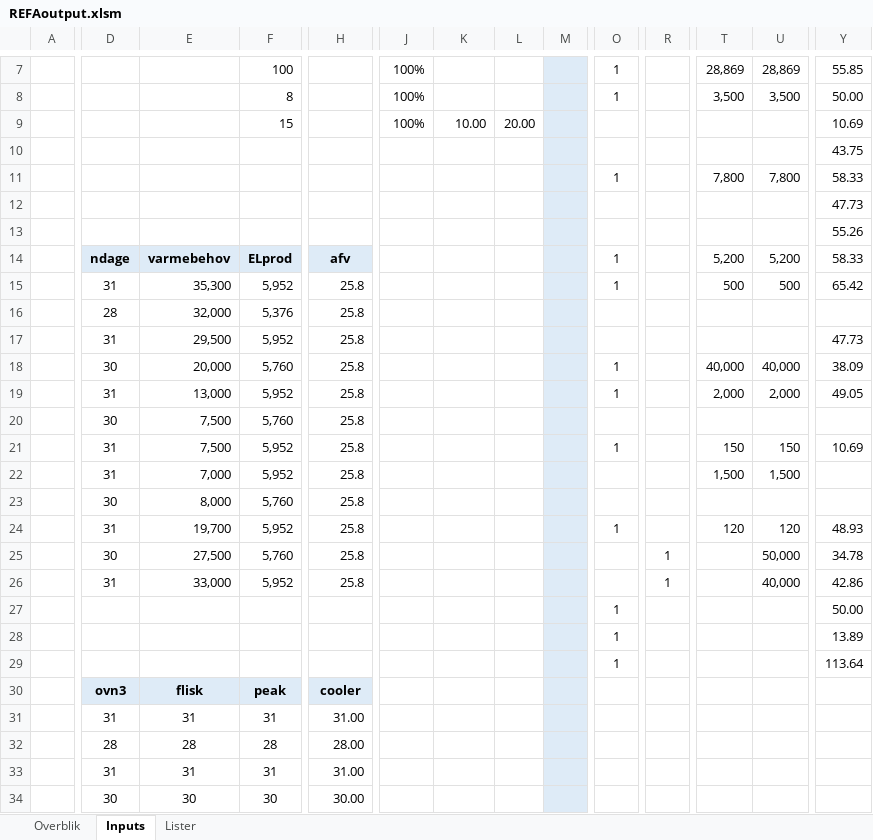
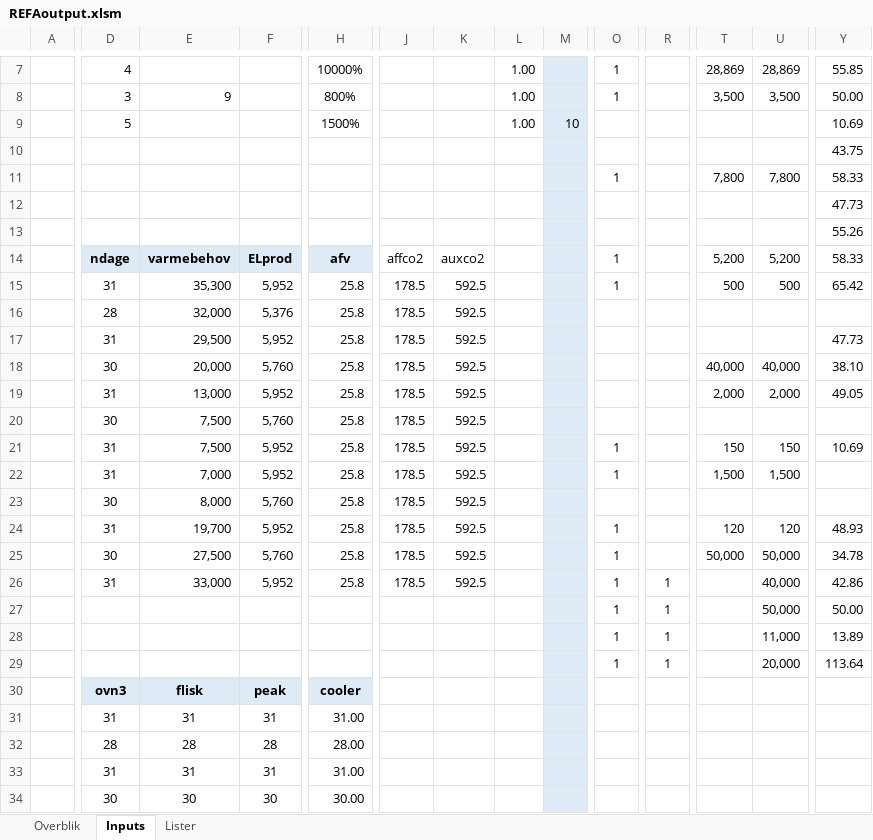
Before and after one commit to AddedValues/REFA_Affald, an Excel workbook: GAMS/REFAoutput.xlsm, sheet Inputs, drawn as a sheet; only a part is shown, gaps mark what is left out; values as stored, in another font and other column widths than the file's, no borders; conditional formats not drawn; the diff covers the shown part only; the diff names each change by its address in the sheet, - before the commit and + after, or states it on an @@ line.

```diff
--- a/GAMS/REFAoutput.xlsm (sheet Inputs)
+++ b/GAMS/REFAoutput.xlsm (sheet Inputs)
-D7: (empty)
+D7: 4
-F7: 100
+F7: (empty)
-H7: (empty)
+H7: 10000%
-J7:J9: 100%
+J7:J9: (empty)
-L7:L8: (empty)
+L7:L8: 1.00
-D8: (empty)
+D8: 3
-E8: (empty)
+E8: 9
-F8: 8
+F8: (empty)
-H8: (empty)
+H8: 800%
-D9: (empty)
+D9: 5
-F9: 15
+F9: (empty)
-H9: (empty)
+H9: 1500%
-K9: 10.00
+K9: (empty)
-L9: 20.00
+L9: 1.00
-M9: (empty)
+M9: 10
-J14: (empty)
+J14: affco2
-K14: (empty)
+K14: auxco2
-J15:J26: (empty)
+J15:J26: 178.5
-K15:K26: (empty)
+K15:K26: 592.5
-O18:O19: 1
+O18:O19: (empty)
-Y18: 38.09
+Y18: 38.10
-O22: (empty)
+O22: 1
-O25:O26: (empty)
+O25:O26: 1
-R25: 1
+R25: (empty)
-T25: (empty)
+T25: 50,000
-R27:R29: (empty)
+R27:R29: 1
-U27: (empty)
+U27: 50,000
-U28: (empty)
+U28: 11,000
-U29: (empty)
+U29: 20,000
```
Also changed, not shown: 2 added rows, 2 removed rows and 27 edited cells elsewhere in this sheet, sheet Overblik, formulas that keep their value, charts or pictures.
